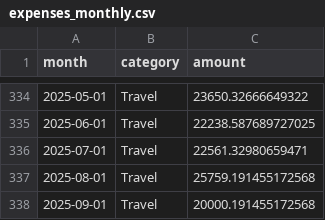
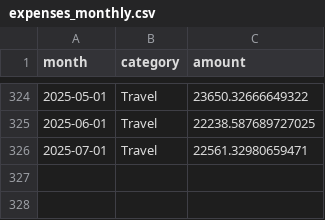
Before and after one commit to chaturcr48/ExpenseForecaster, a CSV file: data/expenses_monthly.csv, drawn as a sheet; only a part is shown, gaps mark what is left out; the diff covers the shown part only.

```diff
--- a/data/expenses_monthly.csv
+++ b/data/expenses_monthly.csv
@@ -336,3 +326 @@ month,category,amount
 2025-07-01,Travel,22561.32980659471
-2025-08-01,Travel,25759.191455172568
-2025-09-01,Travel,20000.191455172568
```
Also changed, not shown: 10 removed rows elsewhere in this file.
